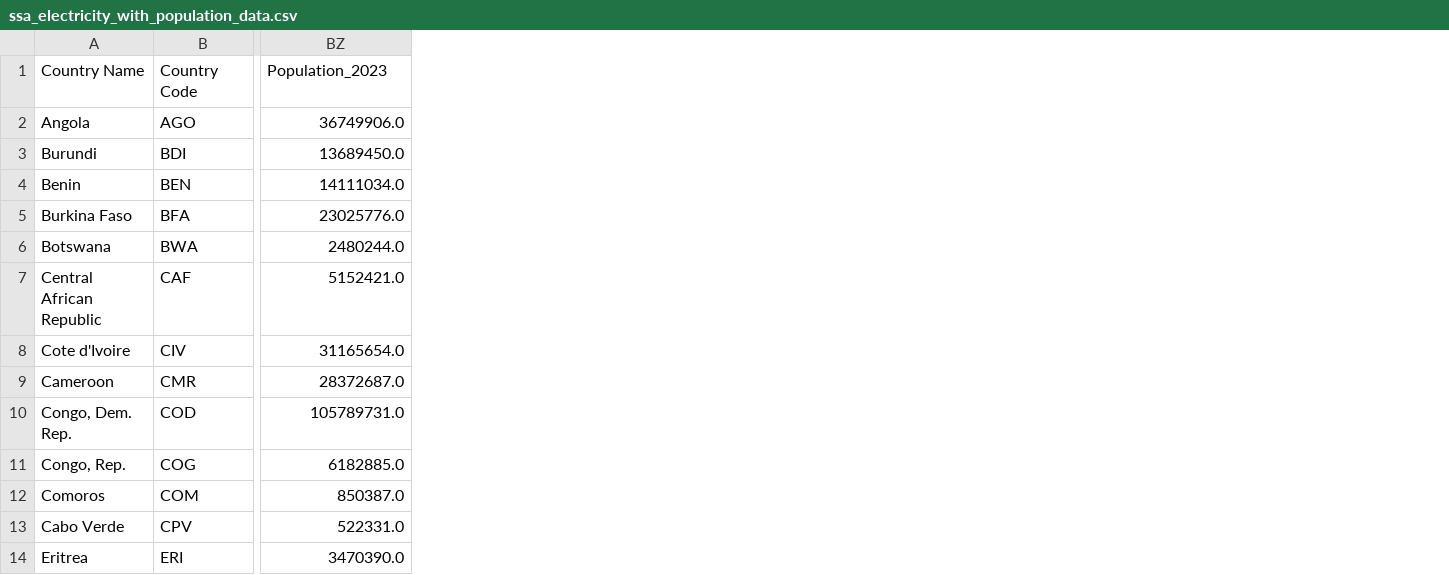
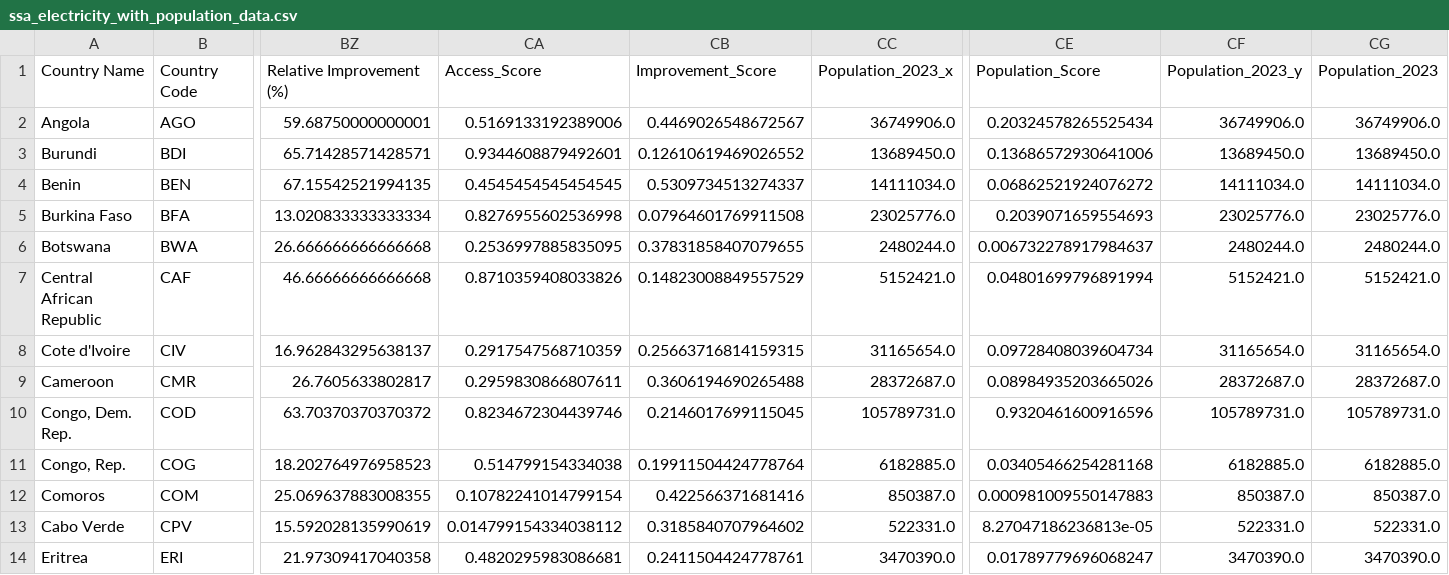
Before and after one commit to meezhay/energy-market-intelligence, a CSV file: data/processed/ssa_electricity_with_population_data.csv, drawn as a sheet; only a part is shown, gaps mark what is left out; addresses are those after the commit; the diff names each change by its address in the sheet, - before the commit and + after, or states it on an @@ line.

```diff
--- a/data/processed/ssa_electricity_with_population_data.csv
+++ b/data/processed/ssa_electricity_with_population_data.csv
+column BZ, rows 1-14: Relative Improvement (%) | 59.68750000000001 | 65.71428571428571 | 67.15542521994135 | 13.020833333333334 | 26.666666666666668 | 46.66666666666668 | 16.962843295638137 | 26.7605633802817 | 63.70370370370372 | 18.202764976958523 | 25.069637883008355 | 15.592028135990619 | 21.97309417040358
+column CA, rows 1-14: Access_Score | 0.5169133192389006 | 0.9344608879492601 | 0.4545454545454545 | 0.8276955602536998 | 0.2536997885835095 | 0.8710359408033826 | 0.2917547568710359 | 0.2959830866807611 | 0.8234672304439746 | 0.514799154334038 | 0.10782241014799154 | 0.014799154334038112 | 0.4820295983086681
+column CB, rows 1-14: Improvement_Score | 0.4469026548672567 | 0.12610619469026552 | 0.5309734513274337 | 0.07964601769911508 | 0.37831858407079655 | 0.14823008849557529 | 0.25663716814159315 | 0.3606194690265488 | 0.2146017699115045 | 0.19911504424778764 | 0.422566371681416 | 0.3185840707964602 | 0.2411504424778761
+column CE, rows 1-14: Population_Score | 0.20324578265525434 | 0.13686572930641006 | 0.06862521924076272 | 0.2039071659554693 | 0.006732278917984637 | 0.04801699796891994 | 0.09728408039604734 | 0.08984935203665026 | 0.9320461600916596 | 0.03405466254281168 | 0.000981009550147883 | 8.27047186236813e-05 | 0.01789779696068247
+column CF, rows 1-14: Population_2023_y | 36749906.0 | 13689450.0 | 14111034.0 | 23025776.0 | 2480244.0 | 5152421.0 | 31165654.0 | 28372687.0 | 105789731.0 | 6182885.0 | 850387.0 | 522331.0 | 3470390.0
+column CG, rows 1-14: Population_2023 | 36749906.0 | 13689450.0 | 14111034.0 | 23025776.0 | 2480244.0 | 5152421.0 | 31165654.0 | 28372687.0 | 105789731.0 | 6182885.0 | 850387.0 | 522331.0 | 3470390.0
-CC1: Population_2023
+CC1: Population_2023_x
```
Also changed, not shown: data/processed/ssa_electricity_clean_with_priority_score.csv, 9 other files.
